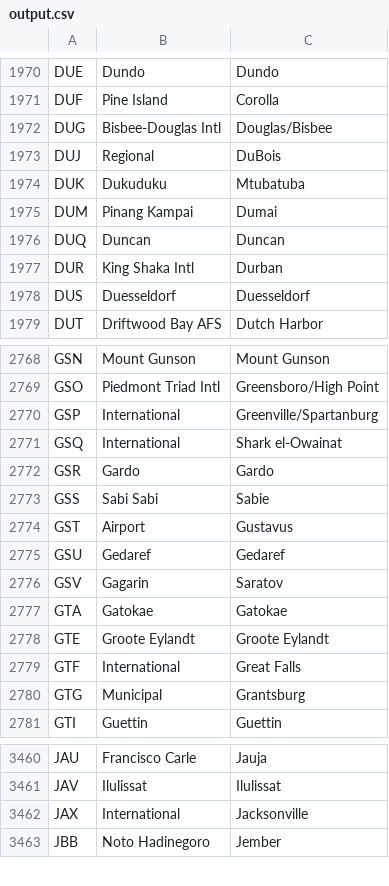
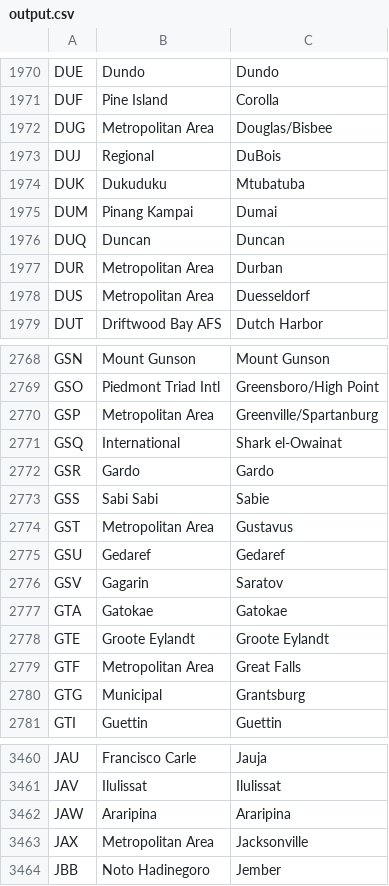
Before and after one commit to alexprengere/scrapiata, a CSV file: output/output.csv, drawn as a sheet; only a part is shown, gaps mark what is left out; the diff covers the shown part only.

Commit message:
Update data

```diff
--- a/output/output.csv
+++ b/output/output.csv
@@ -1971,3 +1971,3 @@ DUE,Dundo,Dundo
 DUF,Pine Island,Corolla
-DUG,Bisbee-Douglas Intl,Douglas/Bisbee
+DUG,Metropolitan Area,Douglas/Bisbee
 DUJ,Regional,DuBois
@@ -1976,4 +1976,4 @@ DUM,Pinang Kampai,Dumai
 DUQ,Duncan,Duncan
-DUR,King Shaka Intl,Durban
-DUS,Duesseldorf,Duesseldorf
+DUR,Metropolitan Area,Durban
+DUS,Metropolitan Area,Duesseldorf
 DUT,Driftwood Bay AFS,Dutch Harbor
@@ -2769,3 +2769,3 @@ GSN,Mount Gunson,Mount Gunson
 GSO,Piedmont Triad Intl,Greensboro/High Point
-GSP,International,Greenville/Spartanburg
+GSP,Metropolitan Area,Greenville/Spartanburg
 GSQ,International,Shark el-Owainat
@@ -2773,3 +2773,3 @@ GSR,Gardo,Gardo
 GSS,Sabi Sabi,Sabie
-GST,Airport,Gustavus
+GST,Metropolitan Area,Gustavus
 GSU,Gedaref,Gedaref
@@ -2778,3 +2778,3 @@ GTA,Gatokae,Gatokae
 GTE,Groote Eylandt,Groote Eylandt
-GTF,International,Great Falls
+GTF,Metropolitan Area,Great Falls
 GTG,Municipal,Grantsburg
@@ -3461,3 +3461,4 @@ JAU,Francisco Carle,Jauja
 JAV,Ilulissat,Ilulissat
-JAX,International,Jacksonville
+JAW,Araripina,Araripina
+JAX,Metropolitan Area,Jacksonville
 JBB,Noto Hadinegoro,Jember
```
Also changed, not shown: 188 edited cells elsewhere in this file.
